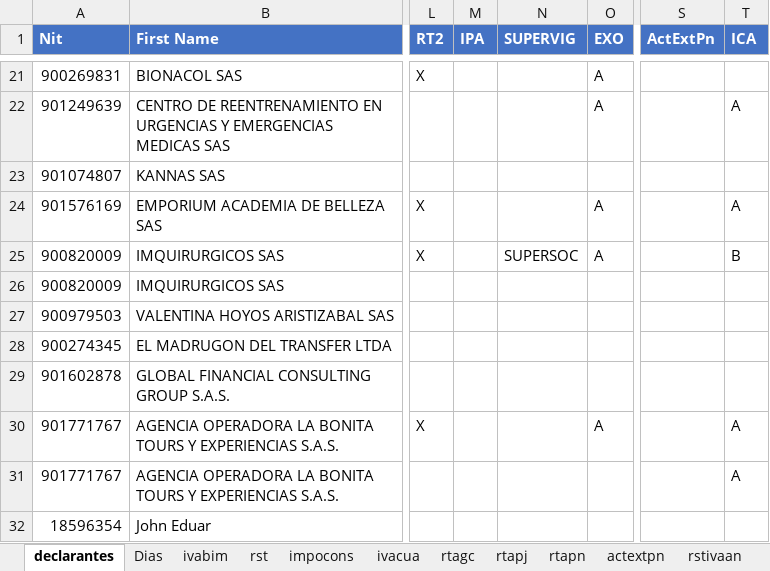
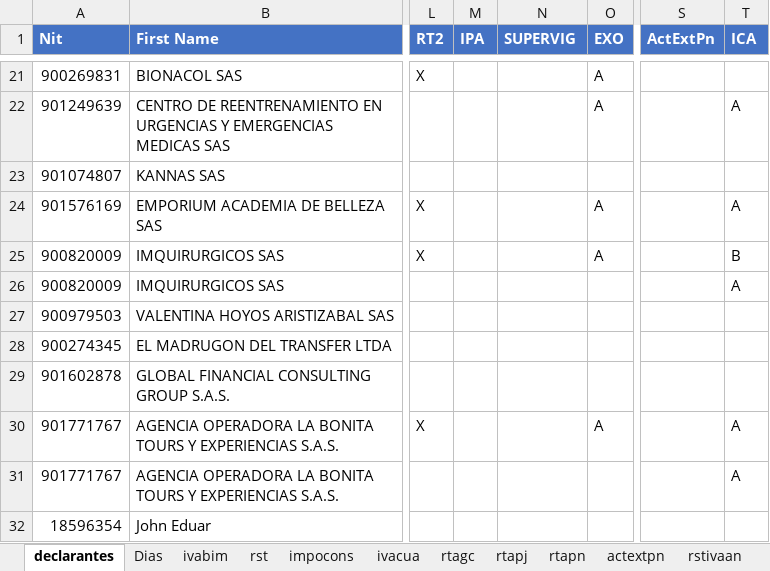
Before and after one commit to Edinsonpb/cronotax, an Excel workbook: Dataframes/cronotax.xlsx, sheet declarantes, drawn as a sheet; only a part is shown, gaps mark what is left out; values as stored, in another font and other column widths than the file's, no borders; the diff names each change by its address in the sheet, - before the commit and + after, or states it on an @@ line.

```diff
--- a/Dataframes/cronotax.xlsx (sheet declarantes)
+++ b/Dataframes/cronotax.xlsx (sheet declarantes)
-N25 (SUPERVIG): SUPERSOC
+N25 (SUPERVIG): (empty)
-T26 (ICA): (empty)
+T26 (ICA): A
```
Also changed, not shown: sheet supersoc, 2 other files.
